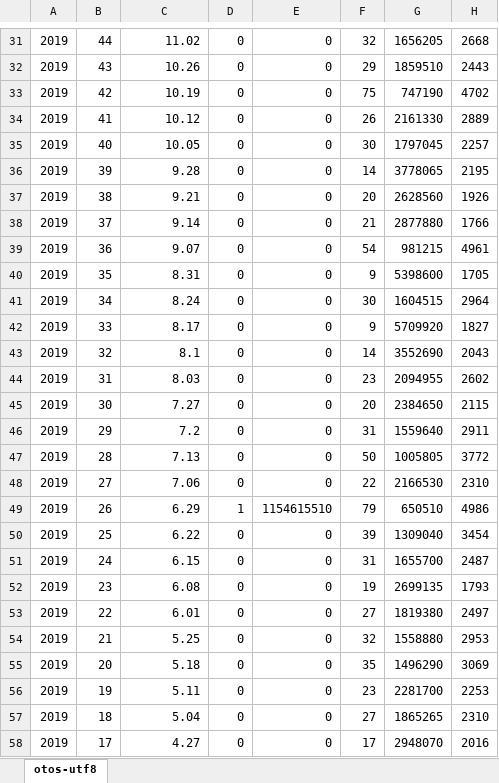
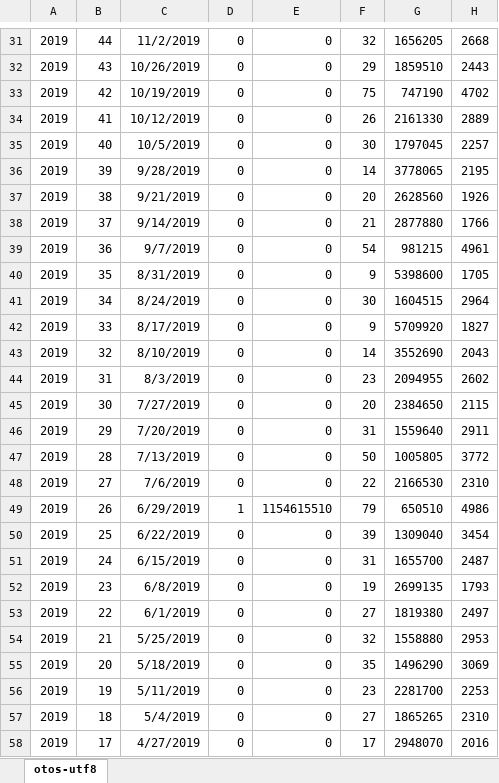
Before and after one commit to s2k-WEB/raw, an Excel workbook: data/otos-utf8.csv.xlsx, sheet otos-utf8, drawn as a sheet; only a part is shown, gaps mark what is left out; values as stored, in another font and other column widths than the file's, no borders; the diff covers the shown part only; the diff names each change by its address in the sheet, - before the commit and + after, or states it on an @@ line.

```diff
--- a/data/otos-utf8.csv.xlsx (sheet otos-utf8)
+++ b/data/otos-utf8.csv.xlsx (sheet otos-utf8)
-C31: 11.02
+C31: 11/2/2019
-C32: 10.26
+C32: 10/26/2019
-C33: 10.19
+C33: 10/19/2019
-C34: 10.12
+C34: 10/12/2019
-C35: 10.05
+C35: 10/5/2019
-C36: 9.28
+C36: 9/28/2019
-C37: 9.21
+C37: 9/21/2019
-C38: 9.14
+C38: 9/14/2019
-C39: 9.07
+C39: 9/7/2019
-C40: 8.31
+C40: 8/31/2019
-C41: 8.24
+C41: 8/24/2019
-C42: 8.17
+C42: 8/17/2019
-C43: 8.1
+C43: 8/10/2019
-C44: 8.03
+C44: 8/3/2019
-C45: 7.27
+C45: 7/27/2019
-C46: 7.2
+C46: 7/20/2019
-C47: 7.13
+C47: 7/13/2019
-C48: 7.06
+C48: 7/6/2019
-C49: 6.29
+C49: 6/29/2019
-C50: 6.22
+C50: 6/22/2019
-C51: 6.15
+C51: 6/15/2019
-C52: 6.08
+C52: 6/8/2019
-C53: 6.01
+C53: 6/1/2019
-C54: 5.25
+C54: 5/25/2019
-C55: 5.18
+C55: 5/18/2019
-C56: 5.11
+C56: 5/11/2019
-C57: 5.04
+C57: 5/4/2019
-C58: 4.27
+C58: 4/27/2019
```
Also changed, not shown: 783 edited cells elsewhere in this sheet, 3 other files.
